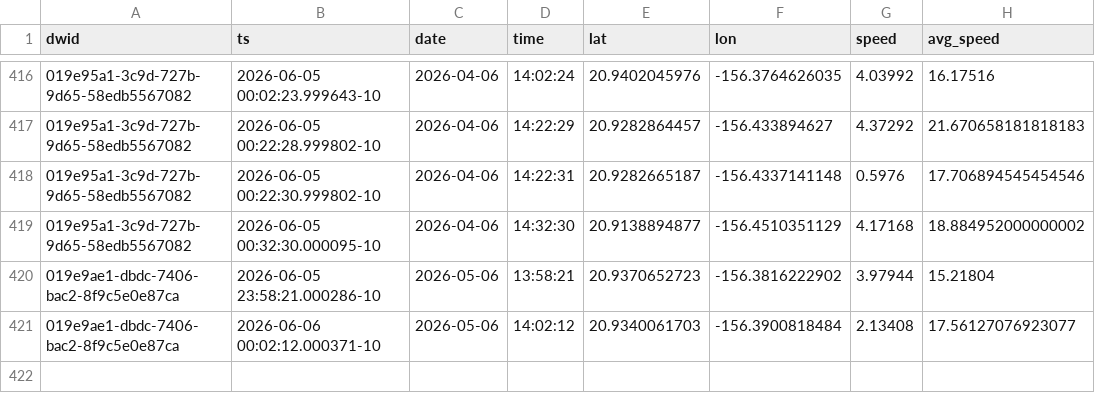
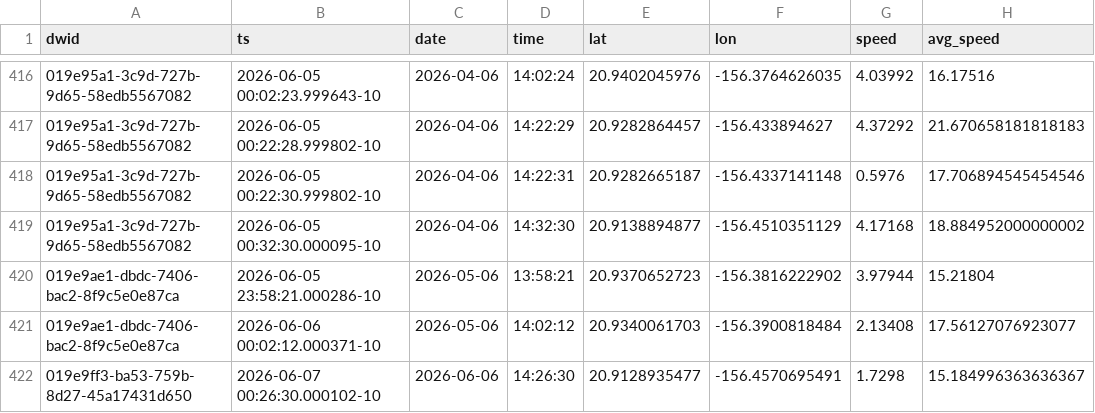
Before and after one commit to dustin/dwp, a CSV file: web/src/data/crashes.csv, drawn as a sheet; only a part is shown, gaps mark what is left out.

```diff
--- a/web/src/data/crashes.csv
+++ b/web/src/data/crashes.csv
@@ -421 +421,2 @@ dwid,ts,date,time,lat,lon,speed,avg_speed
 019e9ae1-dbdc-7406-bac2-8f9c5e0e87ca,2026-06-06 00:02:12.000371-10,2026-05-06,14:02:12,20.9340061703,-156.3900818484,2.13408,17.56127076923077
+019e9ff3-ba53-759b-8d27-45a17431d650,2026-06-07 00:26:30.000102-10,2026-06-06,14:26:30,20.9128935477,-156.4570695491,1.7298,15.184996363636367
```
Also changed, not shown: web/src/data/runs.csv.
